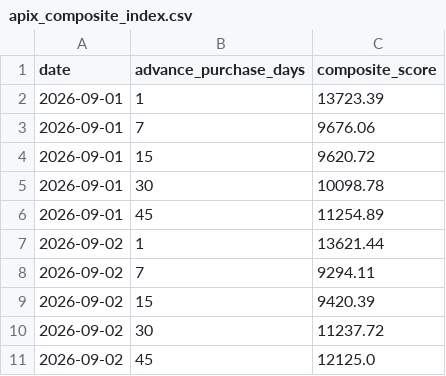
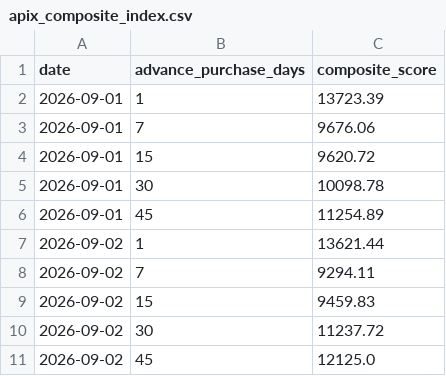
Before and after one commit to Rishavroy-2006/APIx, a CSV file: apix_data/index/apix_composite_index.csv, drawn as a sheet.

```diff
--- a/apix_data/index/apix_composite_index.csv
+++ b/apix_data/index/apix_composite_index.csv
@@ -8,3 +8,3 @@ date,advance_purchase_days,composite_score
 2026-09-02,7,9294.11
-2026-09-02,15,9420.39
+2026-09-02,15,9459.83
 2026-09-02,30,11237.72
```
Also changed, not shown: apix_data/index/apix_index_daily.csv, 1 other file.
